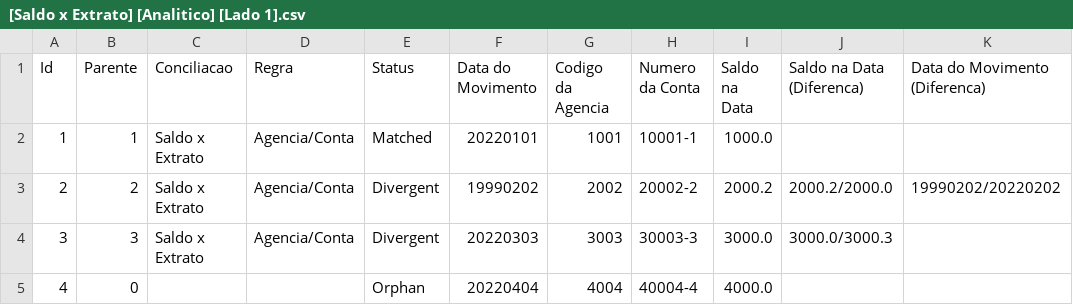
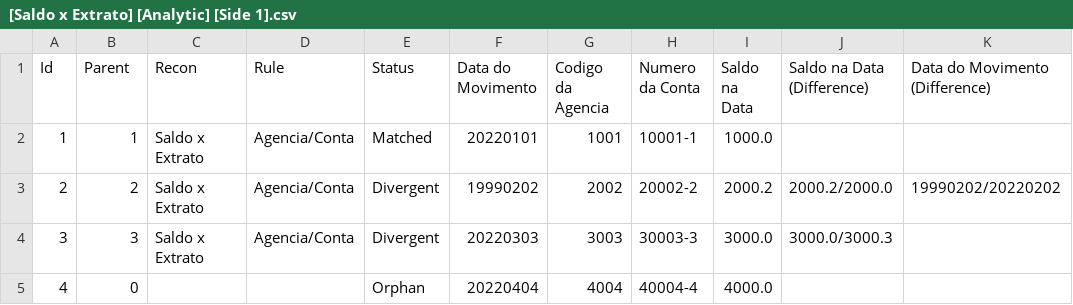
Before and after one commit to dlancioni/recon, a CSV file: report/[Saldo x Extrato] [Analytic] [Side 1].csv (was report/[Saldo x Extrato] [Analitico] [Lado 1].csv), drawn as a sheet.

```diff
--- a/report/[Saldo x Extrato] [Analitico] [Lado 1].csv
+++ b/report/[Saldo x Extrato] [Analytic] [Side 1].csv
@@ -1,2 +1,2 @@
-Id;Parente;Conciliacao;Regra;Status;Data do Movimento;Codigo da Agencia;Numero da Conta;Saldo na Data;Saldo na Data (Diferenca);Data do Movimento (Diferenca);
+Id;Parent;Recon;Rule;Status;Data do Movimento;Codigo da Agencia;Numero da Conta;Saldo na Data;Saldo na Data (Difference);Data do Movimento (Difference);
 1;1;Saldo x Extrato;Agencia/Conta;Matched;20220101;1001;10001-1;1000.0;;;
```
Also changed, not shown: report/[Saldo x Extrato] [Analytic] [Side 2].csv, 8 other files.
